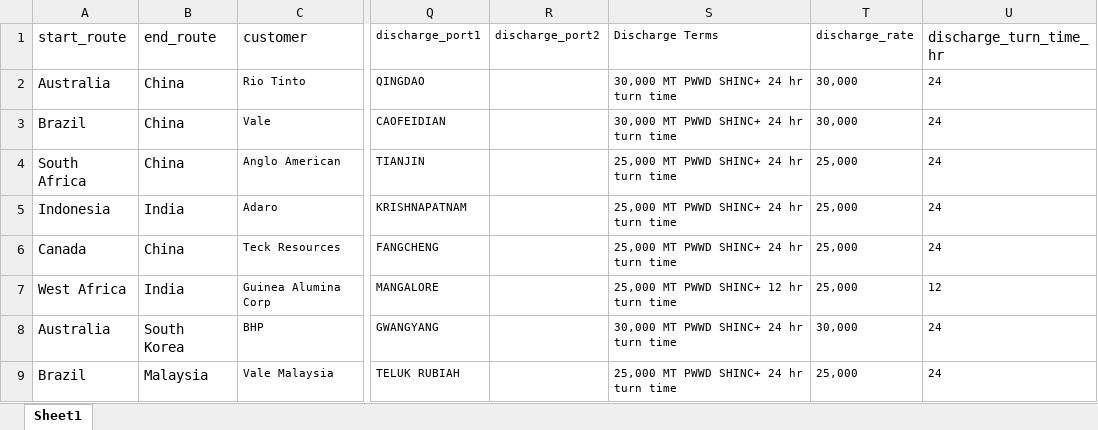
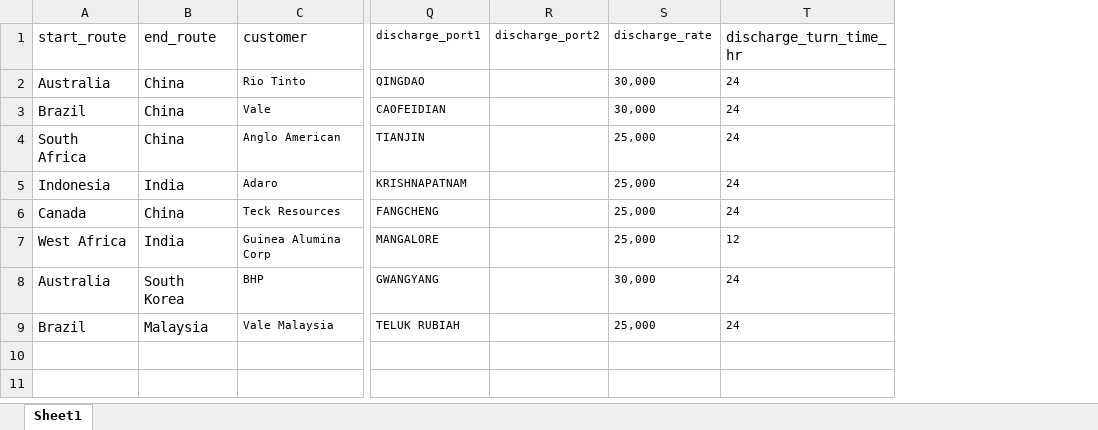
Before and after one commit to lionelowen/cargill_datathon_freight_calculator_chatbot, an Excel workbook: data/market_cargoes.xlsx, sheet Sheet1, drawn as a sheet; only a part is shown, gaps mark what is left out; values as stored, in another font and other column widths than the file's, no borders; the diff names each change by its address in the sheet, - before the commit and + after, or states it on an @@ line.

```diff
--- a/data/market_cargoes.xlsx (sheet Sheet1)
+++ b/data/market_cargoes.xlsx (sheet Sheet1)
-column S (Discharge Terms), rows 2-9: 30,000 MT PWWD SHINC+ 24 hr turn time | 30,000 MT PWWD SHINC+ 24 hr turn time | 25,000 MT PWWD SHINC+ 24 hr turn time | 25,000 MT PWWD SHINC+ 24 hr turn time | 25,000 MT PWWD SHINC+ 24 hr turn time | 25,000 MT PWWD SHINC+ 12 hr turn time | 30,000 MT PWWD SHINC+ 24 hr turn time | 25,000 MT PWWD SHINC+ 24 hr turn time
```
Also changed, not shown: formulas that keep their value.
